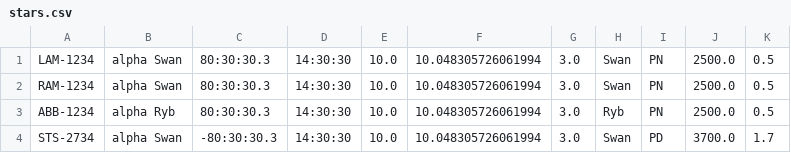
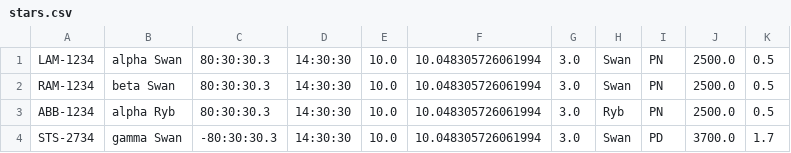
Before and after one commit to walkaroundthestars/Stars, a CSV file: stars.csv, drawn as a sheet.

```diff
--- a/stars.csv
+++ b/stars.csv
@@ -1,4 +1,4 @@
 LAM-1234;alpha Swan;80:30:30.3;14:30:30;10.0;10.048305726061994;3.0;Swan;PN;2500.0;0.5
-RAM-1234;alpha Swan;80:30:30.3;14:30:30;10.0;10.048305726061994;3.0;Swan;PN;2500.0;0.5
+RAM-1234;beta Swan;80:30:30.3;14:30:30;10.0;10.048305726061994;3.0;Swan;PN;2500.0;0.5
 ABB-1234;alpha Ryb;80:30:30.3;14:30:30;10.0;10.048305726061994;3.0;Ryb;PN;2500.0;0.5
-STS-2734;alpha Swan;-80:30:30.3;14:30:30;10.0;10.048305726061994;3.0;Swan;PD;3700.0;1.7
+STS-2734;gamma Swan;-80:30:30.3;14:30:30;10.0;10.048305726061994;3.0;Swan;PD;3700.0;1.7
```
Also changed, not shown: 2 other files.
